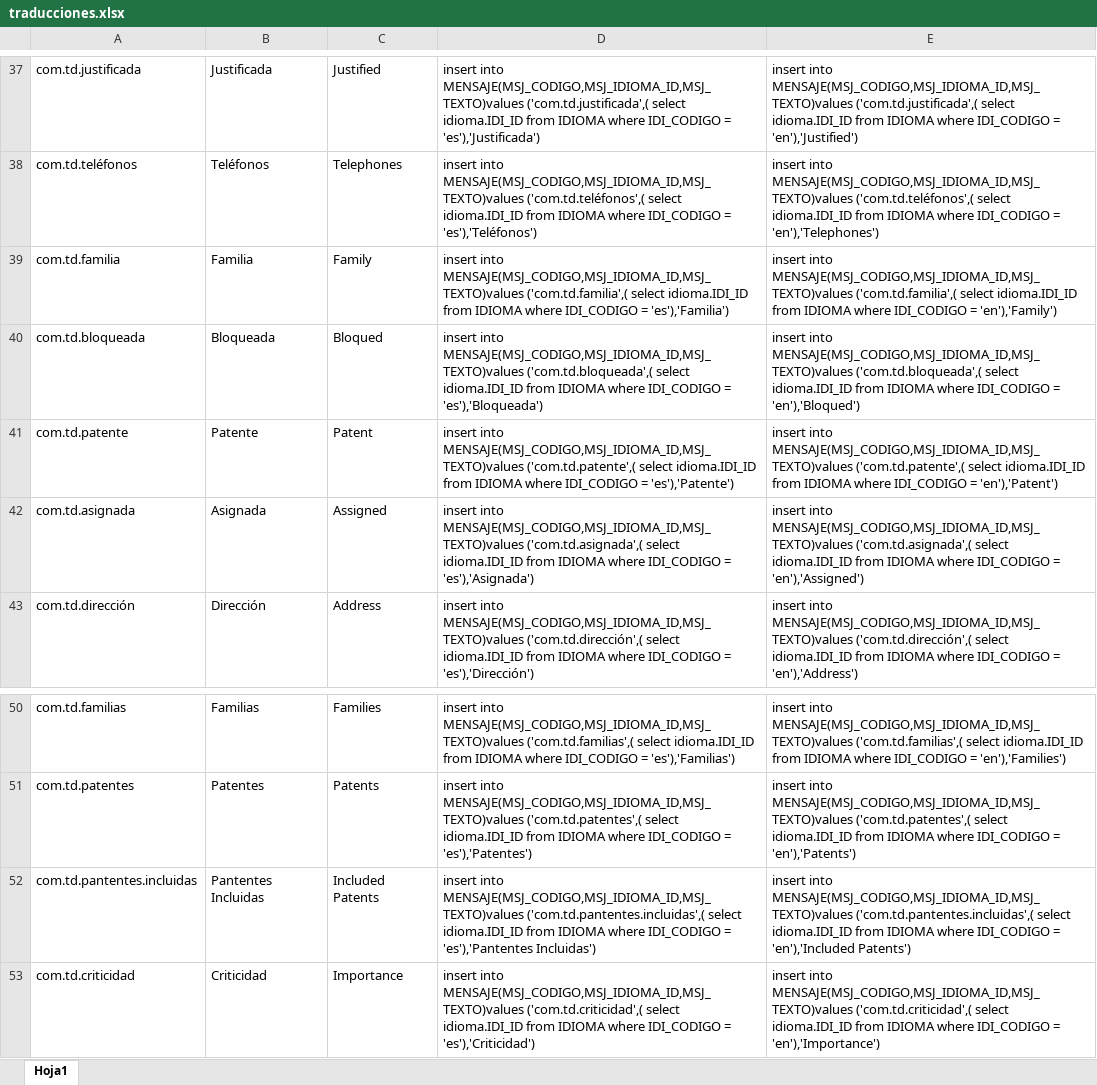
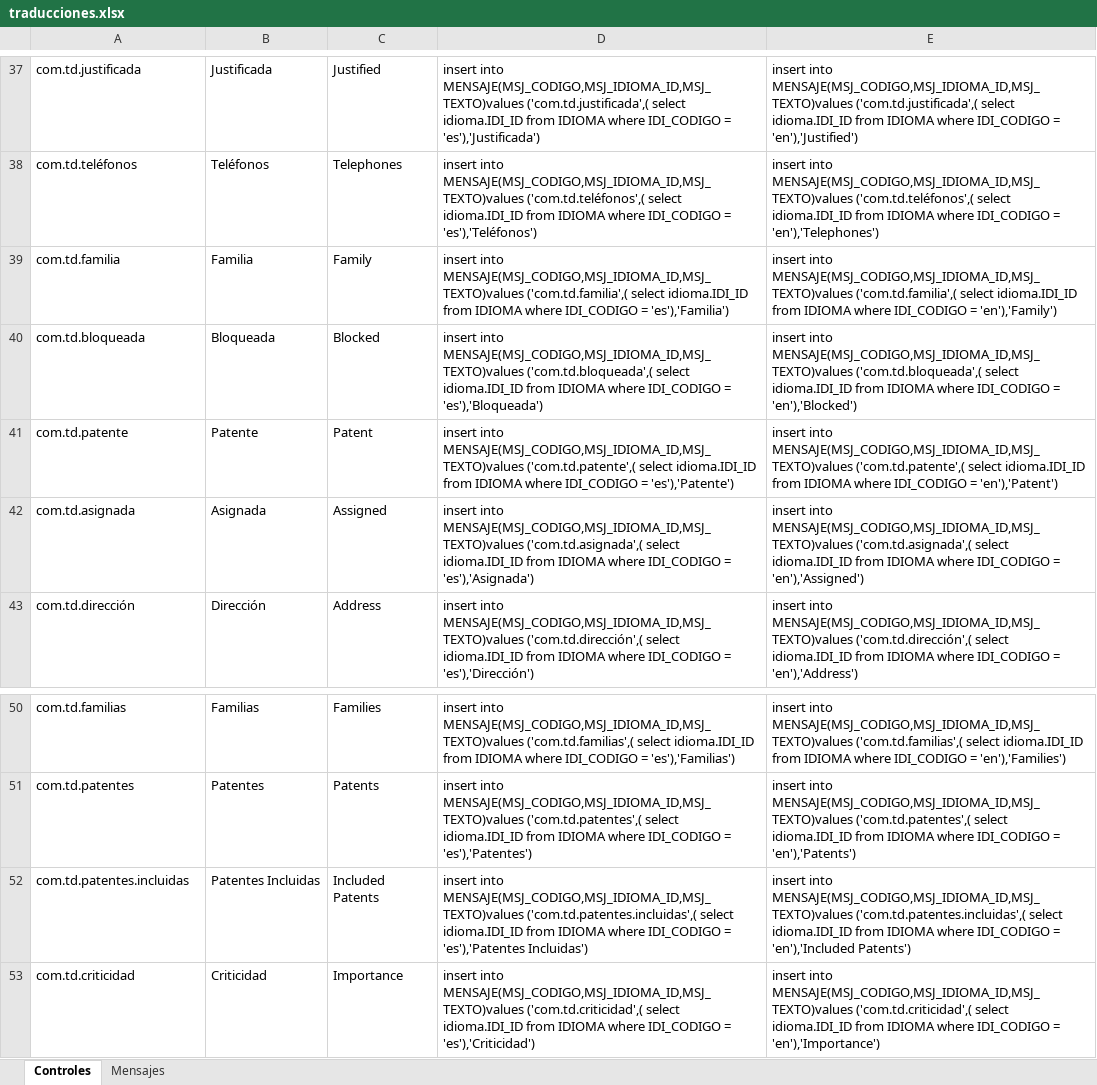
Before and after one commit to agusMarraco/trabajo-de-diploma, an Excel workbook: Varios/traducciones.xlsx, sheet Controles, drawn as a sheet; only a part is shown, gaps mark what is left out; values as stored, in another font and other column widths than the file's, no borders; the diff names each change by its address in the sheet, - before the commit and + after, or states it on an @@ line.

```diff
--- a/Varios/traducciones.xlsx (sheet Controles)
+++ b/Varios/traducciones.xlsx (sheet Controles)
-sheet tab: Hoja1
+sheet tab: Controles
+sheet tab: Mensajes
-C40: Bloqued
+C40: Blocked
-E40: …IDI_CODIGO = 'en'),'Bloqued')
+E40: …IDI_CODIGO = 'en'),'Blocked')
-A52: com.td.pantentes.incluidas
+A52: com.td.patentes.incluidas
-B52: Pantentes Incluidas
+B52: Patentes Incluidas
-D52: …into MENSAJE(MSJ_CODIGO,MSJ_IDIOMA_ID,MSJ_TEXTO)values ('com.td.pantentes.incluidas',( select idioma.IDI_ID from IDIOMA where IDI_CODIGO = 'es'),'Pantentes Incluidas')
+D52: …into MENSAJE(MSJ_CODIGO,MSJ_IDIOMA_ID,MSJ_TEXTO)values ('com.td.patentes.incluidas',( select idioma.IDI_ID from IDIOMA where IDI_CODIGO = 'es'),'Patentes Incluidas')
-E52: …into MENSAJE(MSJ_CODIGO,MSJ_IDIOMA_ID,MSJ_TEXTO)values ('com.td.pantentes.incluidas',( select idioma.IDI_ID…
+E52: …into MENSAJE(MSJ_CODIGO,MSJ_IDIOMA_ID,MSJ_TEXTO)values ('com.td.patentes.incluidas',( select idioma.IDI_ID…
```
Also changed, not shown: 14 other files.
